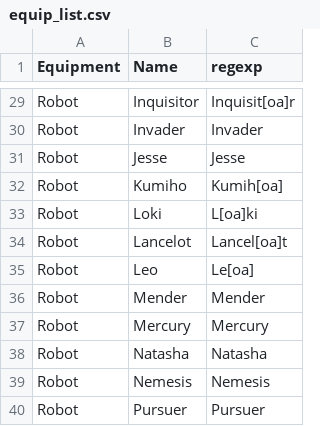
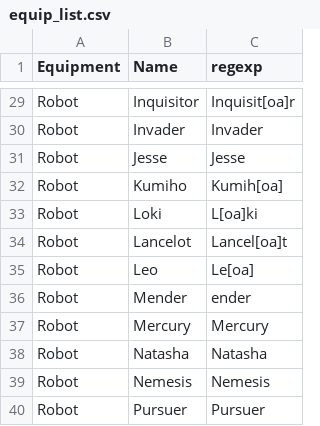
Before and after one commit to andibarg/warrobots-player-stats, a CSV file: other/equip_list.csv, drawn as a sheet; only a part is shown, gaps mark what is left out.

Commit message:
Add new data and analyze

```diff
--- a/other/equip_list.csv
+++ b/other/equip_list.csv
@@ -35,3 +35,3 @@ Robot,Lancelot,Lancel[oa]t
 Robot,Leo,Le[oa]
-Robot,Mender,Mender
+Robot,Mender,ender
 Robot,Mercury,Mercury
```
Also changed, not shown: 24 other files.
